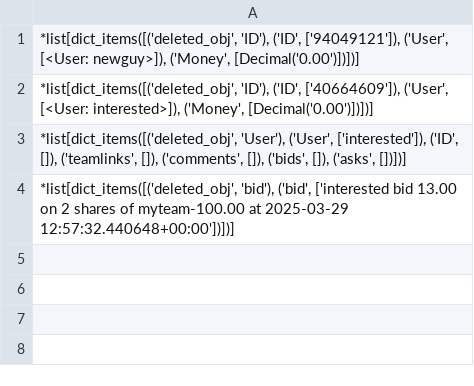
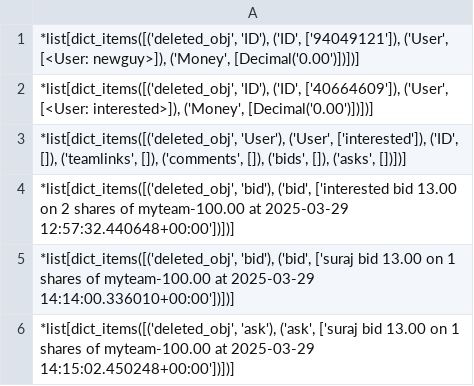
Before and after one commit to SA-10125/idea, a CSV file: deleted_data.csv, drawn as a sheet; the diff names each change by its address in the sheet, - before the commit and + after, or states it on an @@ line.

Commit message:
The automations isnt working yet but im almost there. Changed a lot of models stuff, too sleepy to describe. All realted to automation and data storage.

```diff
--- a/deleted_data.csv
+++ b/deleted_data.csv
+row 5: *list[dict_items([('deleted_obj', 'bid'), ('bid', ['suraj bid 13.00 on 1 shares of myteam-100.00 at 2025-03-29 14:14:00.336010+00:00'])])]
+row 6: *list[dict_items([('deleted_obj', 'ask'), ('ask', ['suraj bid 13.00 on 1 shares of myteam-100.00 at 2025-03-29 14:15:02.450248+00:00'])])]
```
Also changed, not shown: 4 other files.
